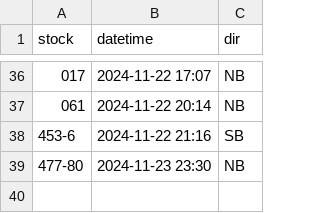
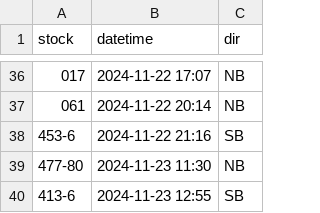
Before and after one commit to bryan7ran/banff-high-speed-rail, a CSV file: collect.csv, drawn as a sheet; only a part is shown, gaps mark what is left out.

Commit message:
Update collect.csv

```diff
--- a/collect.csv
+++ b/collect.csv
@@ -38,2 +38,3 @@ stock,datetime,dir
 453-6,2024-11-22 21:16,SB
-477-80,2024-11-23 23:30,NB
+477-80,2024-11-23 11:30,NB
+413-6,2024-11-23 12:55,SB
```
